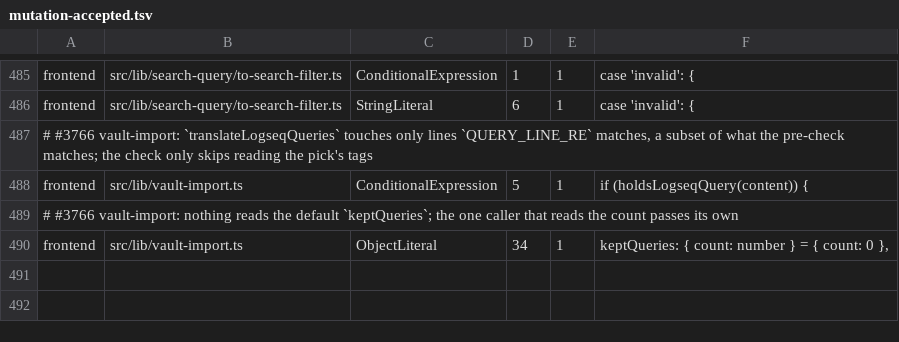
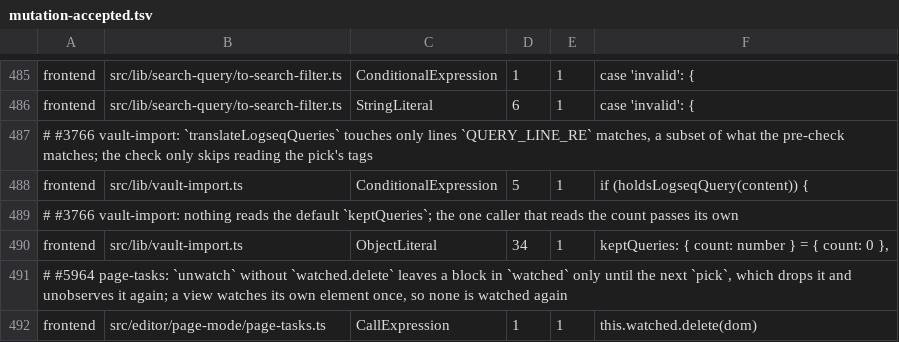
Before and after one commit to jfolcini/agaric, a TSV file: mutation-accepted.tsv, drawn as a sheet; only a part is shown, gaps mark what is left out.

```diff
--- a/mutation-accepted.tsv
+++ b/mutation-accepted.tsv
@@ -490 +490,3 @@ frontend	src/lib/vault-import.ts	ConditionalExpression	5	1	if (holdsLogseqQuery(
 frontend	src/lib/vault-import.ts	ObjectLiteral	34	1	keptQueries: { count: number } = { count: 0 },
+# #5964 page-tasks: `unwatch` without `watched.delete` leaves a block in `watched` only until the next `pick`, which drops it and unobserves it again; a view watches its own element once, so none is watched again
+frontend	src/editor/page-mode/page-tasks.ts	CallExpression	1	1	this.watched.delete(dom)
```
Also changed, not shown: 3 other files.
